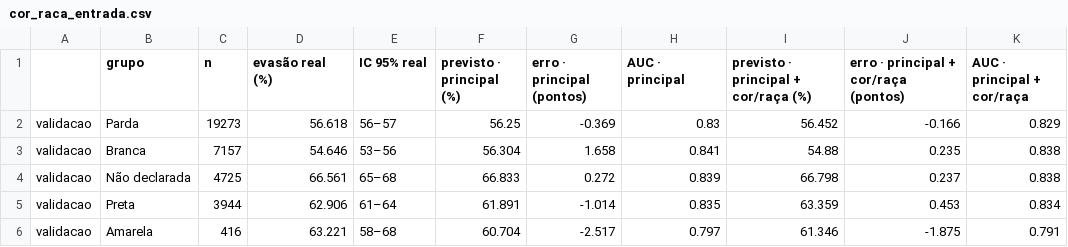
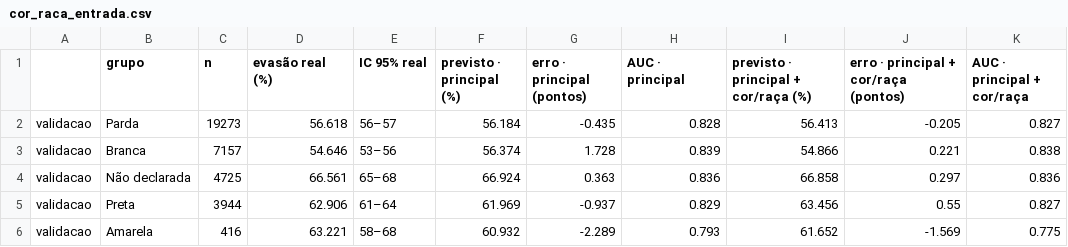
Before and after one commit to mingridxs/evasao-rede-federal-ne, a CSV file: resultados/cor_raca_entrada.csv, drawn as a sheet; only a part is shown; the diff covers the shown part only.

```diff
--- a/resultados/cor_raca_entrada.csv
+++ b/resultados/cor_raca_entrada.csv
@@ -1,6 +1,6 @@
 ,grupo,n,evasão real (%),IC 95% real,previsto · principal (%),erro · principal (pontos),AUC · principal,previsto · principal + cor/raça (%),erro · principal + cor/raça (pontos),AUC · principal + cor/raça
-validacao,Parda,19273,56.618,56–57,56.25,-0.369,0.83,56.452,-0.166,0.829
-validacao,Branca,7157,54.646,53–56,56.304,1.658,0.841,54.88,0.235,0.838
-validacao,Não declarada,4725,66.561,65–68,66.833,0.272,0.839,66.798,0.237,0.838
-validacao,Preta,3944,62.906,61–64,61.891,-1.014,0.835,63.359,0.453,0.834
-validacao,Amarela,416,63.221,58–68,60.704,-2.517,0.797,61.346,-1.875,0.791
+validacao,Parda,19273,56.618,56–57,56.184,-0.435,0.828,56.413,-0.205,0.827
+validacao,Branca,7157,54.646,53–56,56.374,1.728,0.839,54.866,0.221,0.838
+validacao,Não declarada,4725,66.561,65–68,66.924,0.363,0.836,66.858,0.297,0.836
+validacao,Preta,3944,62.906,61–64,61.969,-0.937,0.829,63.456,0.55,0.827
+validacao,Amarela,416,63.221,58–68,60.932,-2.289,0.793,61.652,-1.569,0.775
```
Also changed, not shown: 40 edited cells elsewhere in this file, resultados/renda_entrada.csv, resultados/renda_raca_por_instituicao.csv, 1 other file.
